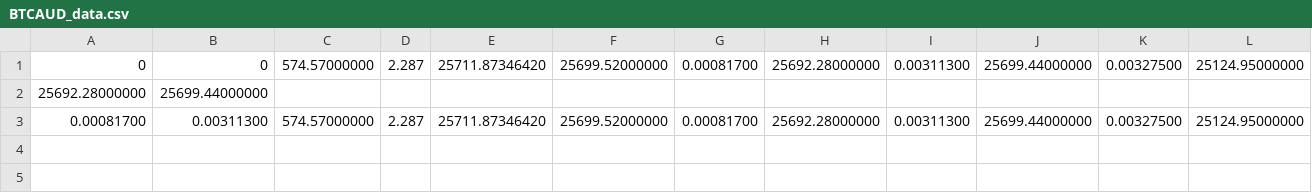
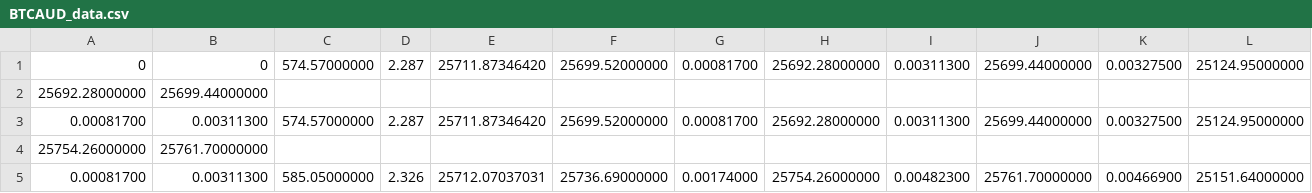
Before and after one commit to jensen-lloyd/crypto-trader, a CSV file: BTCAUD_data.csv, drawn as a sheet; only a part is shown; rows hold the shown columns only; the diff names each change by its address in the sheet, - before the commit and + after, or states it on an @@ line.

```diff
--- a/BTCAUD_data.csv
+++ b/BTCAUD_data.csv
+row 4: 25754.26000000 | 25761.70000000
+row 5: 0.00081700 | 0.00311300 | 585.05000000 | 2.326 | 25712.07037031 | 25736.69000000 | 0.00174000 | 25754.26000000 | 0.00482300 | 25761.70000000 | 0.00466900 | 25151.64000000
```
Also changed, not shown: 1 other file.
